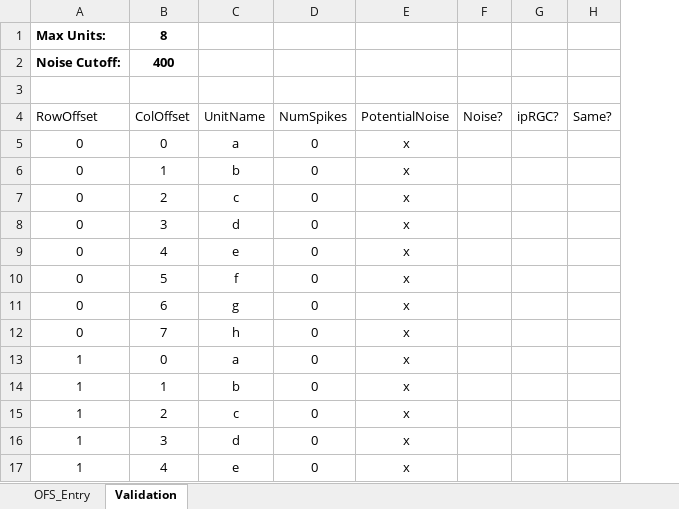
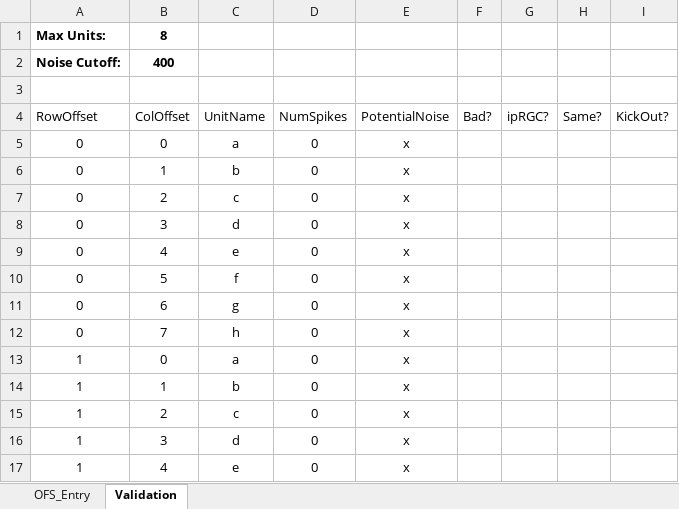
Before and after one commit to Rabadash8820/WaveAnalysisScripts, an Excel workbook: Excel_Macros/Cell_Units_Template.xlsx, sheet Validation, drawn as a sheet; only a part is shown; values as stored, in another font and other column widths than the file's, no borders; table styles not drawn; removed rows and columns are numbered as before the commit, all else as after; the diff names each change by its address in the sheet, - before the commit and + after, or states it on an @@ line.

```diff
--- a/Excel_Macros/Cell_Units_Template.xlsx (sheet Validation)
+++ b/Excel_Macros/Cell_Units_Template.xlsx (sheet Validation)
-column F (Noise?), empty
+column F (Bad?), empty
+column I (KickOut?), empty
```
Also changed, not shown: sheet OFS_Entry, formulas that keep their value.
